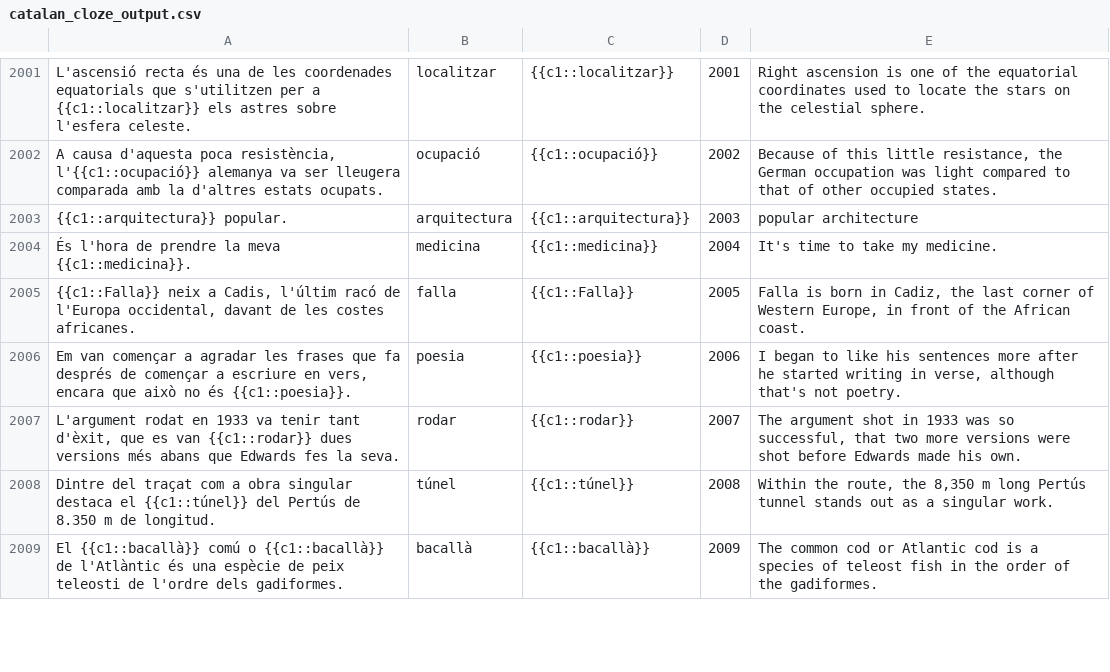
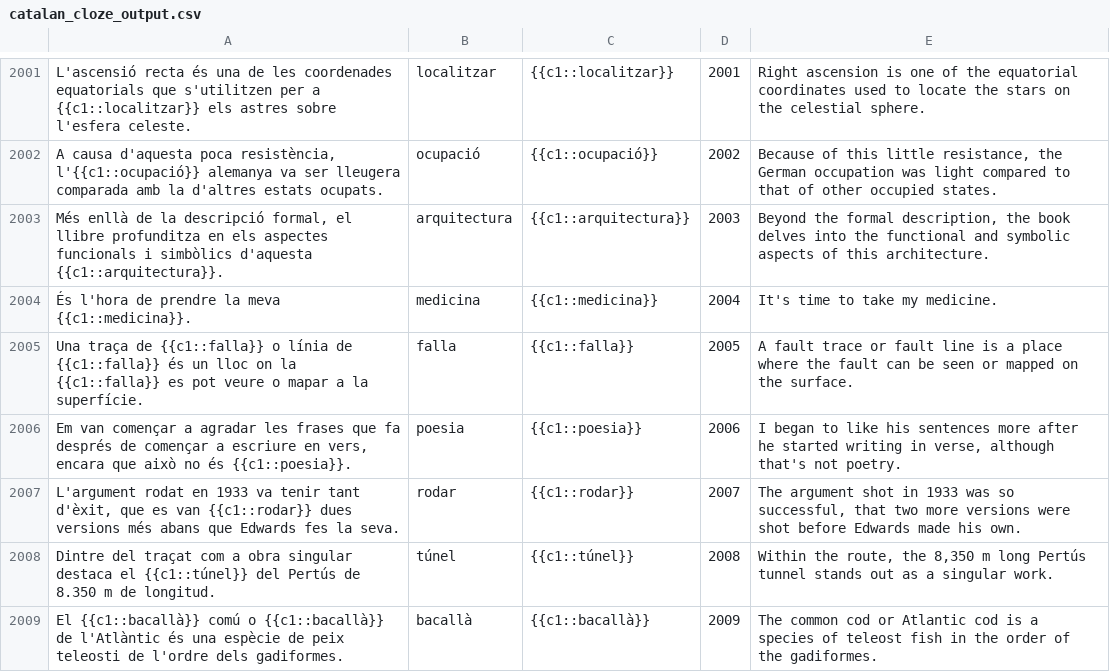
Before and after one commit to tmkeating/frequencyDictionaryCatalan, a CSV file: data/catalan_cloze_output.csv, drawn as a sheet; only a part is shown, gaps mark what is left out; the diff covers the shown part only.

```diff
--- a/data/catalan_cloze_output.csv
+++ b/data/catalan_cloze_output.csv
@@ -2002,5 +2002,5 @@ L'ascensió recta és una de les coordenades equatorials que s'utilitzen per a {
 "A causa d'aquesta poca resistència, l'{{c1::ocupació}} alemanya va ser lleugera comparada amb la d'altres estats ocupats.",ocupació,{{c1::ocupació}},2002,"Because of this little resistance, the German occupation was light compared to that of other occupied states."
-{{c1::arquitectura}} popular.,arquitectura,{{c1::arquitectura}},2003,popular architecture
+"Més enllà de la descripció formal, el llibre profunditza en els aspectes funcionals i simbòlics d'aquesta {{c1::arquitectura}}.",arquitectura,{{c1::arquitectura}},2003,"Beyond the formal description, the book delves into the functional and symbolic aspects of this architecture."
 És l'hora de prendre la meva {{c1::medicina}}.,medicina,{{c1::medicina}},2004,It's time to take my medicine.
-"{{c1::Falla}} neix a Cadis, l'últim racó de l'Europa occidental, davant de les costes africanes.",falla,{{c1::Falla}},2005,"Falla is born in Cadiz, the last corner of Western Europe, in front of the African coast."
+Una traça de {{c1::falla}} o línia de {{c1::falla}} és un lloc on la {{c1::falla}} es pot veure o mapar a la superfície.,falla,{{c1::falla}},2005,A fault trace or fault line is a place where the fault can be seen or mapped on the surface.
 "Em van començar a agradar les frases que fa després de començar a escriure en vers, encara que això no és {{c1::poesia}}.",poesia,{{c1::poesia}},2006,"I began to like his sentences more after he started writing in verse, although that's not poetry."
```
Also changed, not shown: 3 added rows, 3 removed rows and 35 edited cells elsewhere in this file, 2 other files.
